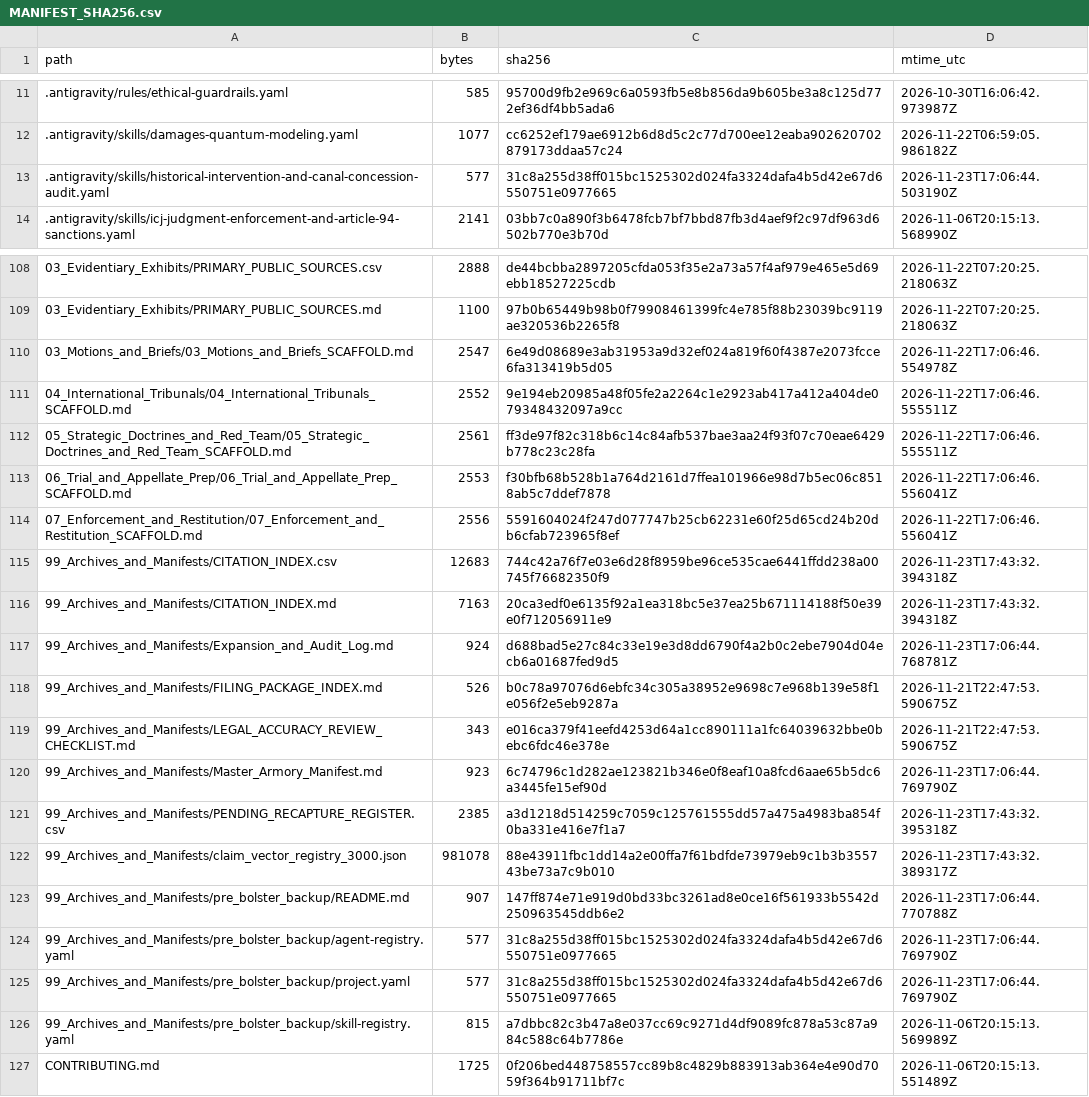
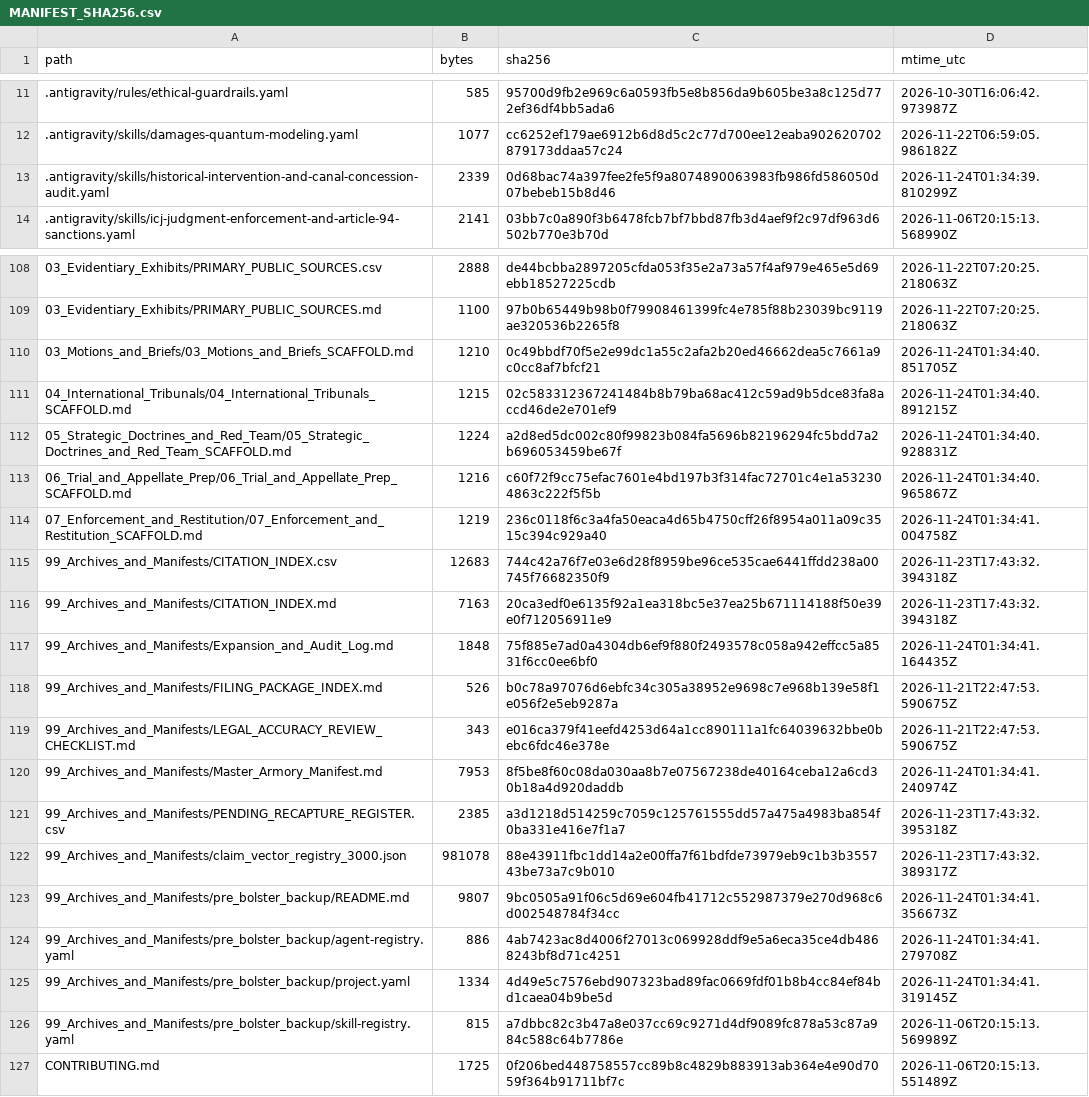
Before and after one commit to GlobalRestitutionAlliance/turtle-island-us-mn-minnesota-chippewa-tribe-minnesota-mille-master-litigation, a CSV file: 99_Archives_and_Manifests/MANIFEST_SHA256.csv, drawn as a sheet; only a part is shown, gaps mark what is left out; the diff covers the shown part only.

Commit message:
REVERTED DUE TO UNPROMPTED MASS J3WFICATED DATA CORRUPTION BY COMPROMISED BIASED LLM/ARTIFICIAL INTELLIGENCE MODELS

```diff
--- a/99_Archives_and_Manifests/MANIFEST_SHA256.csv
+++ b/99_Archives_and_Manifests/MANIFEST_SHA256.csv
@@ -12,3 +12,3 @@ path,bytes,sha256,mtime_utc
 .antigravity/skills/damages-quantum-modeling.yaml,1077,cc6252ef179ae6912b6d8d5c2c77d700ee12eaba902620702879173ddaa57c24,2026-11-22T06:59:05.986182Z
-.antigravity/skills/historical-intervention-and-canal-concession-audit.yaml,577,31c8a255d38ff015bc1525302d024fa3324dafa4b5d42e67d6550751e0977665,2026-11-23T17:06:44.503190Z
+.antigravity/skills/historical-intervention-and-canal-concession-audit.yaml,2339,0d68bac74a397fee2fe5f9a8074890063983fb986fd586050d07bebeb15b8d46,2026-11-24T01:34:39.810299Z
 .antigravity/skills/icj-judgment-enforcement-and-article-94-sanctions.yaml,2141,03bb7c0a890f3b6478fcb7bf7bbd87fb3d4aef9f2c97df963d6502b770e3b70d,2026-11-06T20:15:13.568990Z
@@ -109,18 +109,18 @@ path,bytes,sha256,mtime_utc
 03_Evidentiary_Exhibits/PRIMARY_PUBLIC_SOURCES.md,1100,97b0b65449b98b0f79908461399fc4e785f88b23039bc9119ae320536b2265f8,2026-11-22T07:20:25.218063Z
-03_Motions_and_Briefs/03_Motions_and_Briefs_SCAFFOLD.md,2547,6e49d08689e3ab31953a9d32ef024a819f60f4387e2073fcce6fa313419b5d05,2026-11-22T17:06:46.554978Z
-04_International_Tribunals/04_International_Tribunals_SCAFFOLD.md,2552,9e194eb20985a48f05fe2a2264c1e2923ab417a412a404de079348432097a9cc,2026-11-22T17:06:46.555511Z
-05_Strategic_Doctrines_and_Red_Team/05_Strategic_Doctrines_and_Red_Team_SCAFFOLD.md,2561,ff3de97f82c318b6c14c84afb537bae3aa24f93f07c70eae6429b778c23c28fa,2026-11-22T17:06:46.555511Z
-06_Trial_and_Appellate_Prep/06_Trial_and_Appellate_Prep_SCAFFOLD.md,2553,f30bfb68b528b1a764d2161d7ffea101966e98d7b5ec06c8518ab5c7ddef7878,2026-11-22T17:06:46.556041Z
-07_Enforcement_and_Restitution/07_Enforcement_and_Restitution_SCAFFOLD.md,2556,5591604024f247d077747b25cb62231e60f25d65cd24b20db6cfab723965f8ef,2026-11-22T17:06:46.556041Z
+03_Motions_and_Briefs/03_Motions_and_Briefs_SCAFFOLD.md,1210,0c49bbdf70f5e2e99dc1a55c2afa2b20ed46662dea5c7661a9c0cc8af7bfcf21,2026-11-24T01:34:40.851705Z
+04_International_Tribunals/04_International_Tribunals_SCAFFOLD.md,1215,02c583312367241484b8b79ba68ac412c59ad9b5dce83fa8accd46de2e701ef9,2026-11-24T01:34:40.891215Z
+05_Strategic_Doctrines_and_Red_Team/05_Strategic_Doctrines_and_Red_Team_SCAFFOLD.md,1224,a2d8ed5dc002c80f99823b084fa5696b82196294fc5bdd7a2b696053459be67f,2026-11-24T01:34:40.928831Z
+06_Trial_and_Appellate_Prep/06_Trial_and_Appellate_Prep_SCAFFOLD.md,1216,c60f72f9cc75efac7601e4bd197b3f314fac72701c4e1a532304863c222f5f5b,2026-11-24T01:34:40.965867Z
+07_Enforcement_and_Restitution/07_Enforcement_and_Restitution_SCAFFOLD.md,1219,236c0118f6c3a4fa50eaca4d65b4750cff26f8954a011a09c3515c394c929a40,2026-11-24T01:34:41.004758Z
 99_Archives_and_Manifests/CITATION_INDEX.csv,12683,744c42a76f7e03e6d28f8959be96ce535cae6441ffdd238a00745f76682350f9,2026-11-23T17:43:32.394318Z
 99_Archives_and_Manifests/CITATION_INDEX.md,7163,20ca3edf0e6135f92a1ea318bc5e37ea25b671114188f50e39e0f712056911e9,2026-11-23T17:43:32.394318Z
-99_Archives_and_Manifests/Expansion_and_Audit_Log.md,924,d688bad5e27c84c33e19e3d8dd6790f4a2b0c2ebe7904d04ecb6a01687fed9d5,2026-11-23T17:06:44.768781Z
+99_Archives_and_Manifests/Expansion_and_Audit_Log.md,1848,75f885e7ad0a4304db6ef9f880f2493578c058a942effcc5a8531f6cc0ee6bf0,2026-11-24T01:34:41.164435Z
 99_Archives_and_Manifests/FILING_PACKAGE_INDEX.md,526,b0c78a97076d6ebfc34c305a38952e9698c7e968b139e58f1e056f2e5eb9287a,2026-11-21T22:47:53.590675Z
 99_Archives_and_Manifests/LEGAL_ACCURACY_REVIEW_CHECKLIST.md,343,e016ca379f41eefd4253d64a1cc890111a1fc64039632bbe0bebc6fdc46e378e,2026-11-21T22:47:53.590675Z
-99_Archives_and_Manifests/Master_Armory_Manifest.md,923,6c74796c1d282ae123821b346e0f8eaf10a8fcd6aae65b5dc6a3445fe15ef90d,2026-11-23T17:06:44.769790Z
+99_Archives_and_Manifests/Master_Armory_Manifest.md,7953,8f5be8f60c08da030aa8b7e07567238de40164ceba12a6cd30b18a4d920daddb,2026-11-24T01:34:41.240974Z
 99_Archives_and_Manifests/PENDING_RECAPTURE_REGISTER.csv,2385,a3d1218d514259c7059c125761555dd57a475a4983ba854f0ba331e416e7f1a7,2026-11-23T17:43:32.395318Z
 99_Archives_and_Manifests/claim_vector_registry_3000.json,981078,88e43911fbc1dd14a2e00ffa7f61bdfde73979eb9c1b3b355743be73a7c9b010,2026-11-23T17:43:32.389317Z
-99_Archives_and_Manifests/pre_bolster_backup/README.md,907,147ff874e71e919d0bd33bc3261ad8e0ce16f561933b5542d250963545ddb6e2,2026-11-23T17:06:44.770788Z
-99_Archives_and_Manifests/pre_bolster_backup/agent-registry.yaml,577,31c8a255d38ff015bc1525302d024fa3324dafa4b5d42e67d6550751e0977665,2026-11-23T17:06:44.769790Z
-99_Archives_and_Manifests/pre_bolster_backup/project.yaml,577,31c8a255d38ff015bc1525302d024fa3324dafa4b5d42e67d6550751e0977665,2026-11-23T17:06:44.769790Z
+99_Archives_and_Manifests/pre_bolster_backup/README.md,9807,9bc0505a91f06c5d69e604fb41712c552987379e270d968c6d002548784f34cc,2026-11-24T01:34:41.356673Z
+99_Archives_and_Manifests/pre_bolster_backup/agent-registry.yaml,886,4ab7423ac8d4006f27013c069928ddf9e5a6eca35ce4db4868243bf8d71c4251,2026-11-24T01:34:41.279708Z
+99_Archives_and_Manifests/pre_bolster_backup/project.yaml,1334,4d49e5c7576ebd907323bad89fac0669fdf01b8b4cc84ef84bd1caea04b9be5d,2026-11-24T01:34:41.319145Z
 99_Archives_and_Manifests/pre_bolster_backup/skill-registry.yaml,815,a7dbbc82c3b47a8e037cc69c9271d4df9089fc878a53c87a984c588c64b7786e,2026-11-06T20:15:13.569989Z
```
Also changed, not shown: 77 edited cells elsewhere in this file, 37 other files.
